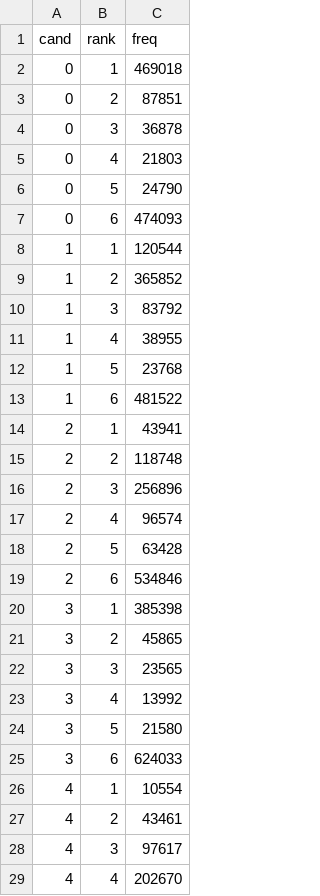
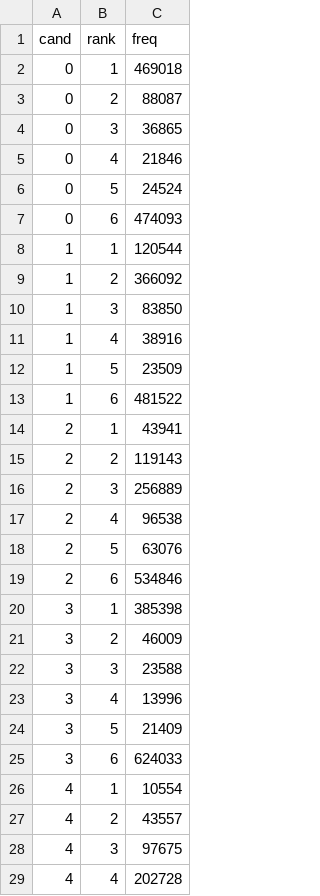
Before and after one commit to akazukin5151/nyc-irv, a TSV file: webui/public/rank-distributions.tsv, drawn as a sheet; only a part is shown; the diff covers the shown part only.

```diff
--- a/webui/public/rank-distributions.tsv
+++ b/webui/public/rank-distributions.tsv
@@ -2,28 +2,28 @@ cand	rank	freq
 0	1	469018
-0	2	87851
-0	3	36878
-0	4	21803
-0	5	24790
+0	2	88087
+0	3	36865
+0	4	21846
+0	5	24524
 0	6	474093
 1	1	120544
-1	2	365852
-1	3	83792
-1	4	38955
-1	5	23768
+1	2	366092
+1	3	83850
+1	4	38916
+1	5	23509
 1	6	481522
 2	1	43941
-2	2	118748
-2	3	256896
-2	4	96574
-2	5	63428
+2	2	119143
+2	3	256889
+2	4	96538
+2	5	63076
 2	6	534846
 3	1	385398
-3	2	45865
-3	3	23565
-3	4	13992
-3	5	21580
+3	2	46009
+3	3	23588
+3	4	13996
+3	5	21409
 3	6	624033
 4	1	10554
-4	2	43461
-4	3	97617
-4	4	202670
+4	2	43557
+4	3	97675
+4	4	202728
```
Also changed, not shown: 25 edited cells elsewhere in this file, 25 other files.
